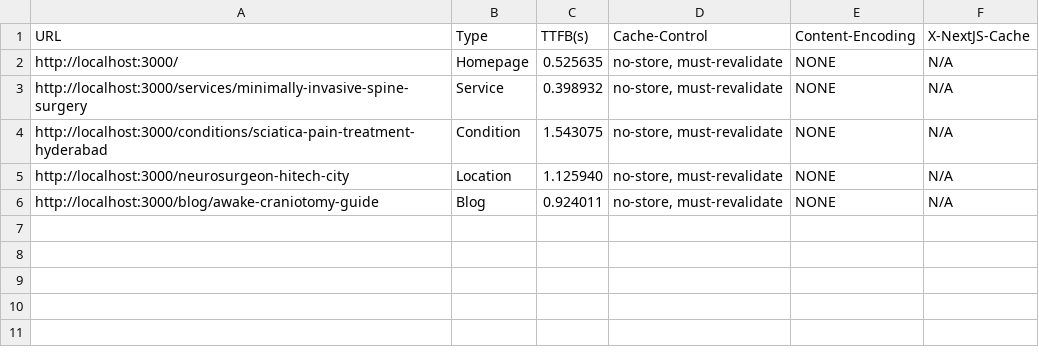
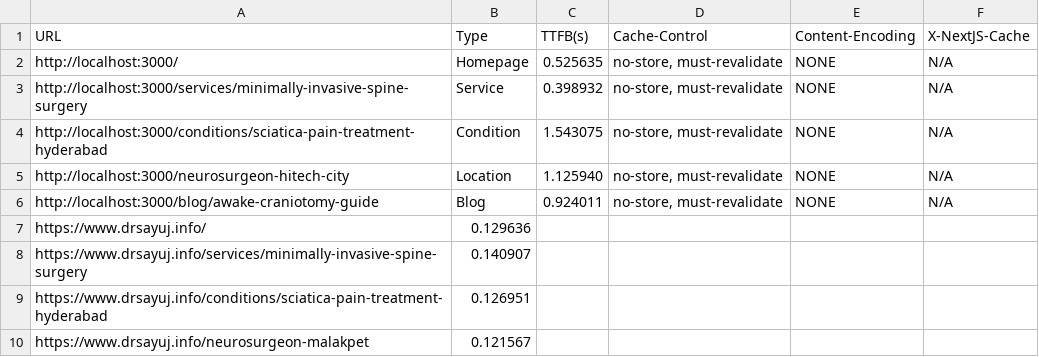
Before and after one commit to sayujks0071/neurohyderabad-site, a CSV file: audit/headers/ttfb_table.csv, drawn as a sheet; the diff names each change by its address in the sheet, - before the commit and + after, or states it on an @@ line.

```diff
--- a/audit/headers/ttfb_table.csv
+++ b/audit/headers/ttfb_table.csv
+row 7: https://www.drsayuj.info/ | 0.129636
+row 8: https://www.drsayuj.info/services/minimally-invasive-spine-surgery | 0.140907
+row 9: https://www.drsayuj.info/conditions/sciatica-pain-treatment-hyderabad | 0.126951
+row 10: https://www.drsayuj.info/neurosurgeon-malakpet | 0.121567
```
Also changed, not shown: audit/onpage/onpage_issues.csv, audit/schema/schema_issues.csv, 10 other files.
